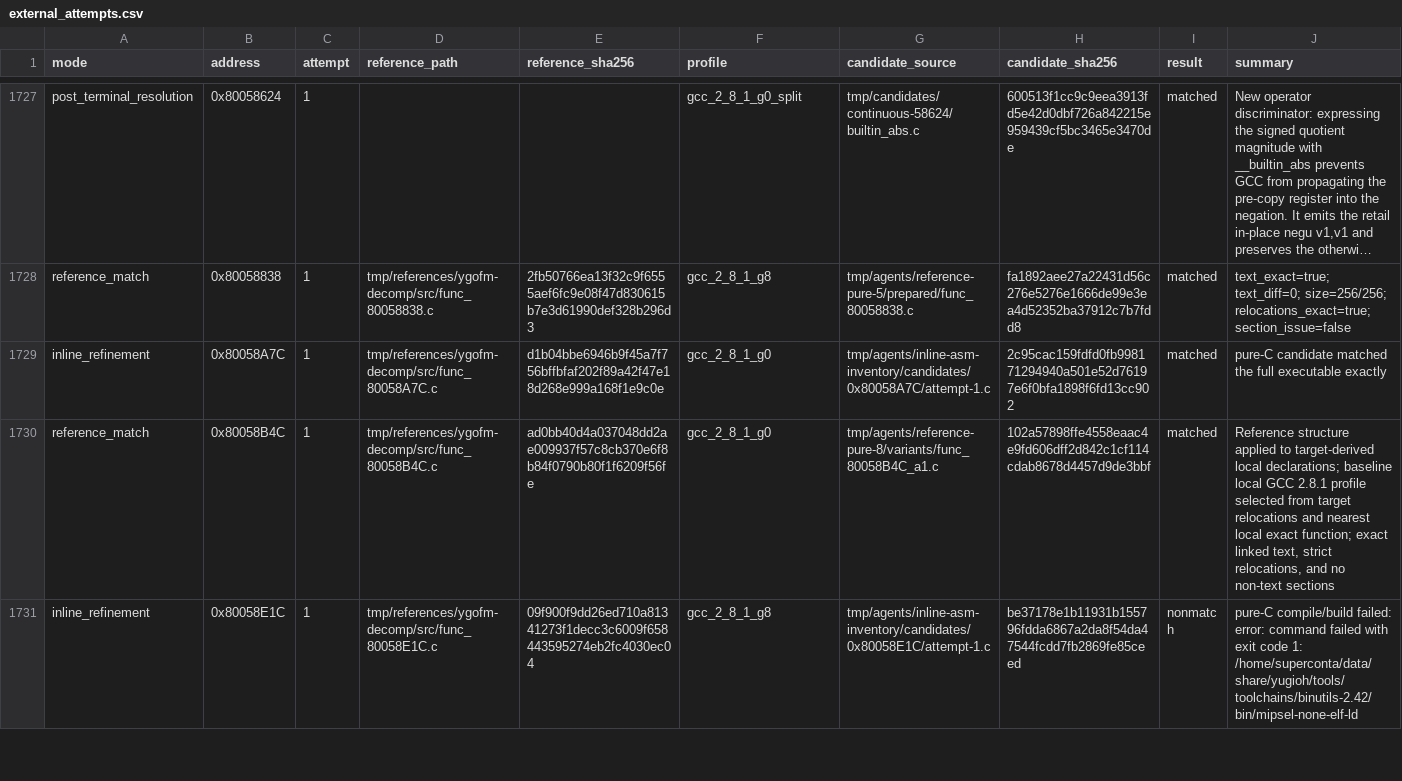
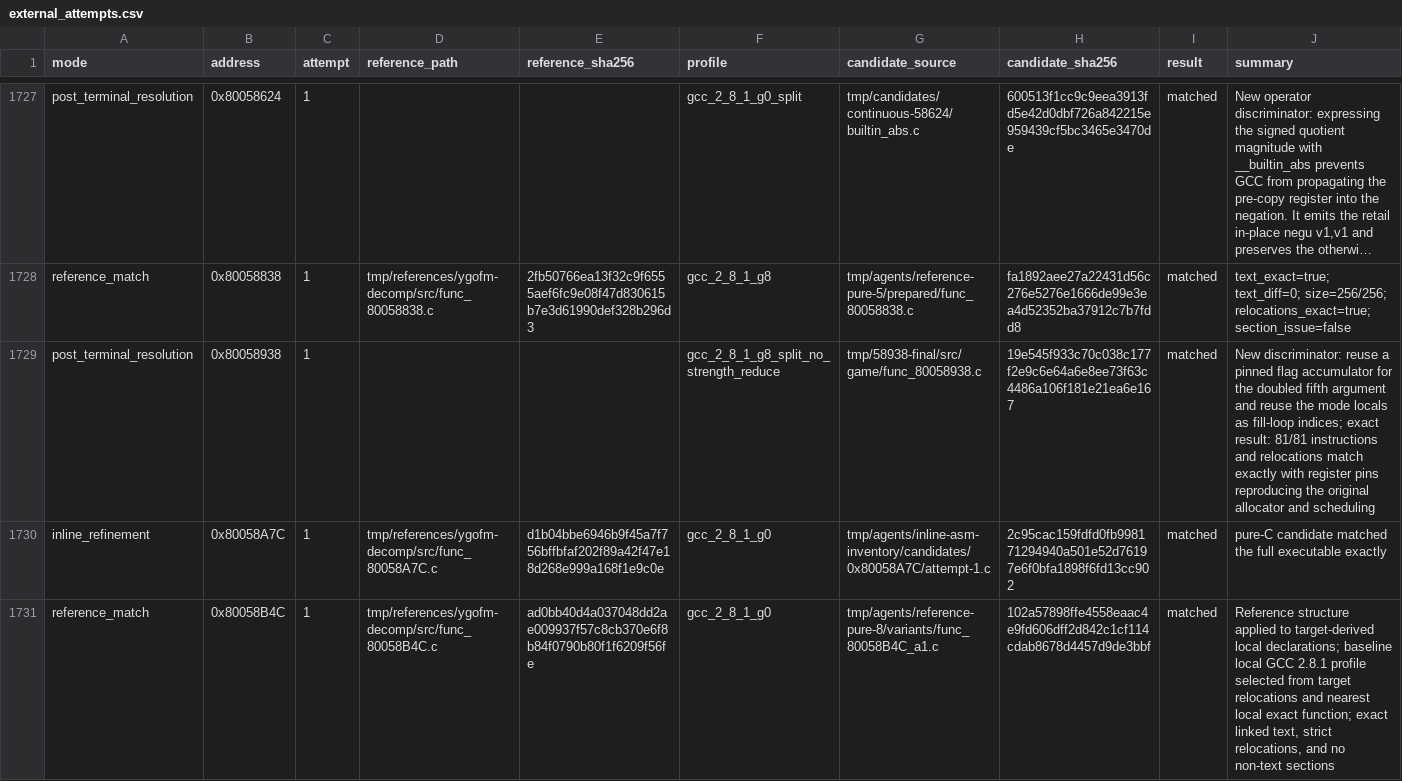
Before and after one commit to Unchiga/memories-decomp, a CSV file: config/slus_01411/external_attempts.csv, drawn as a sheet; only a part is shown, gaps mark what is left out; the shorter side is filled out with more unchanged rows; long unchanged cells end in …; the diff names each change by its address in the sheet, - before the commit and + after, or states it on an @@ line.

Commit message:
Match func_80058938 (#2274)

```diff
--- a/config/slus_01411/external_attempts.csv
+++ b/config/slus_01411/external_attempts.csv
+row 1729: post_terminal_resolution | 0x80058938 | 1 |  |  | gcc_2_8_1_g8_split_no_strength_reduce | tmp/58938-final/src/game/func_80058938.c | 19e545f933c70c038c177f2e9c6e64a6e8ee73f63c4486a106f181e21ea6e167 | matched | New discriminator: reuse a pinned flag accumulator for the doubled fifth argument and reuse the mode locals as fill-loop indices; exact result: 81/81 instructions and relocations match exactly with register pins reproducing the original allocator and scheduling
```
Also changed, not shown: config/slus_01411/functions.csv, 3 other files.
